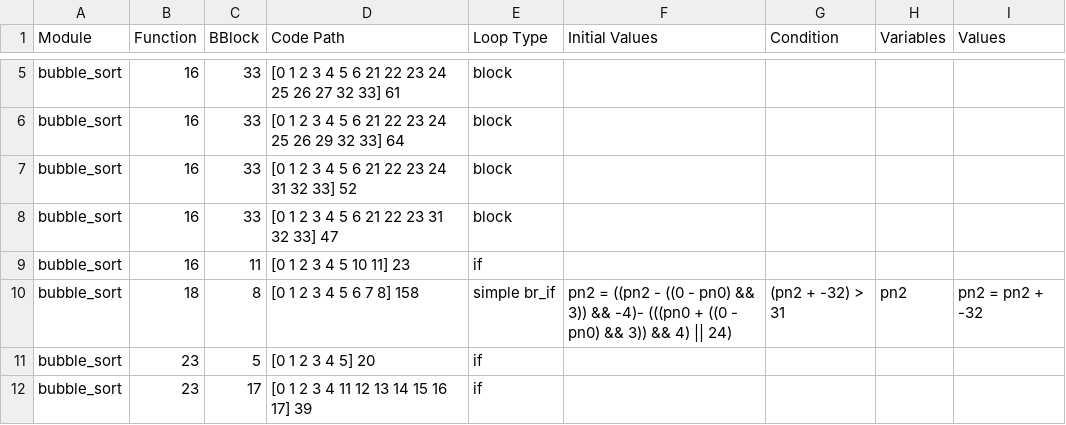
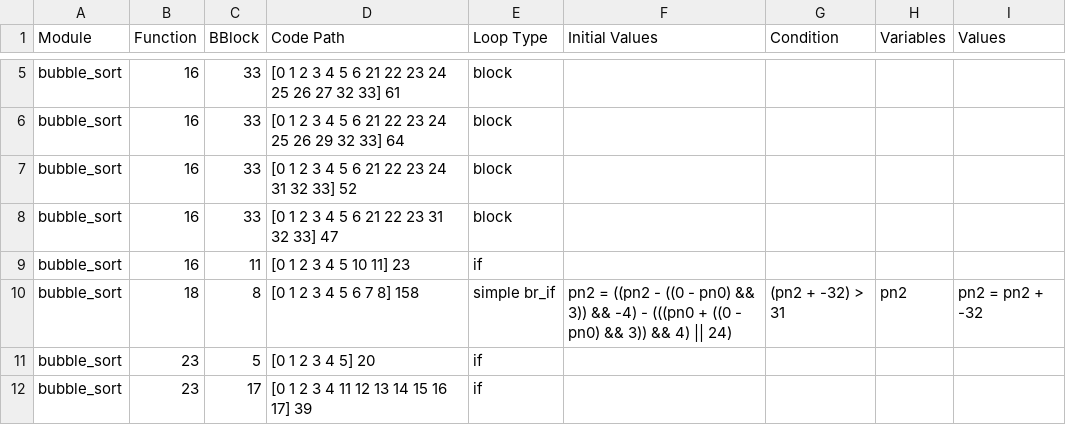
Before and after one commit to jsCarleton/wanalyze, a CSV file: test_cases/bubble_sort/bubble_sort.csv, drawn as a sheet; only a part is shown, gaps mark what is left out.

Commit message:
formatting loop cost expression WIP

```diff
--- a/test_cases/bubble_sort/bubble_sort.csv
+++ b/test_cases/bubble_sort/bubble_sort.csv
@@ -9,3 +9,3 @@ bubble_sort,16,33,[0 1 2 3 4 5 6 21 22 23 31 32 33] 47,block
 bubble_sort,16,11,[0 1 2 3 4 5 10 11] 23,if
-bubble_sort,18,8,[0 1 2 3 4 5 6 7 8] 158,simple br_if,pn2 = ((pn2 - ((0 - pn0) && 3)) && -4)- (((pn0 + ((0 - pn0) && 3)) && 4) || 24),(pn2 + -32) > 31,pn2,pn2 = pn2 + -32
+bubble_sort,18,8,[0 1 2 3 4 5 6 7 8] 158,simple br_if,pn2 = ((pn2 - ((0 - pn0) && 3)) && -4) - (((pn0 + ((0 - pn0) && 3)) && 4) || 24),(pn2 + -32) > 31,pn2,pn2 = pn2 + -32
 bubble_sort,23,5,[0 1 2 3 4 5] 20,if
```
Also changed, not shown: 36 other files.
